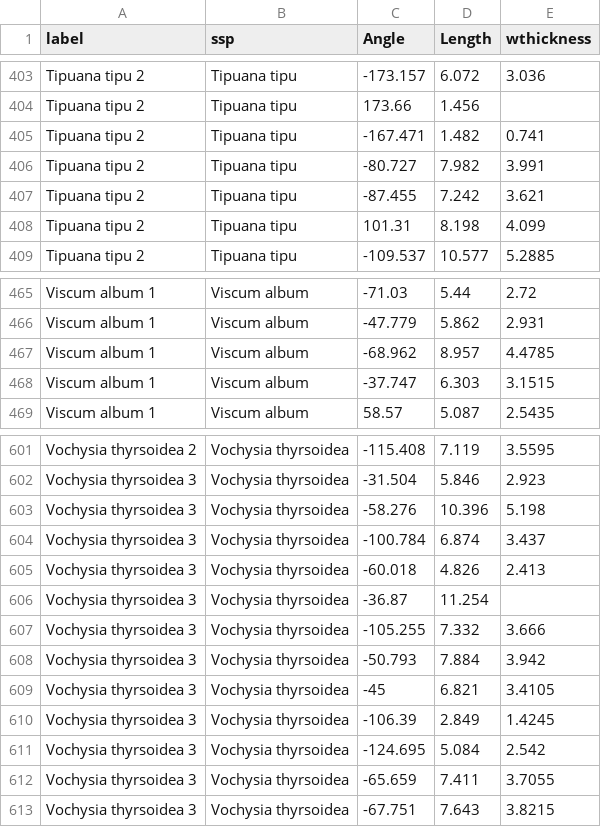
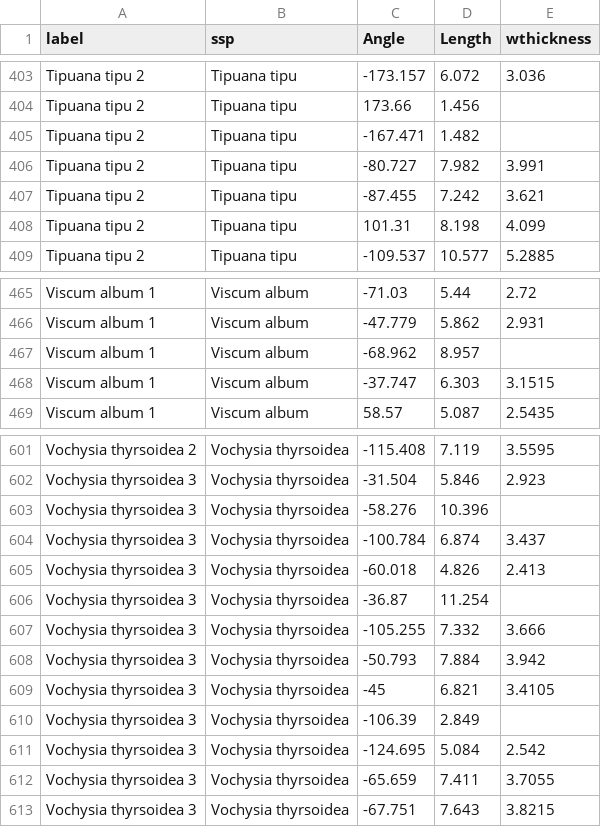
Before and after one commit to VictorSibinelli/Parasite-HostPitMembranes, a CSV file: data/processed/wdata_clean.csv, drawn as a sheet; only a part is shown, gaps mark what is left out; the diff covers the shown part only.

```diff
--- a/data/processed/wdata_clean.csv
+++ b/data/processed/wdata_clean.csv
@@ -404,3 +404,3 @@ Tipuana tipu 2,Tipuana tipu,-173.157,6.072,3.036
 Tipuana tipu 2,Tipuana tipu,173.66,1.456,
-Tipuana tipu 2,Tipuana tipu,-167.471,1.482,0.741
+Tipuana tipu 2,Tipuana tipu,-167.471,1.482,
 Tipuana tipu 2,Tipuana tipu,-80.727,7.982,3.991
@@ -466,3 +466,3 @@ Viscum album 1,Viscum album,-71.03,5.44,2.72
 Viscum album 1,Viscum album,-47.779,5.862,2.931
-Viscum album 1,Viscum album,-68.962,8.957,4.4785
+Viscum album 1,Viscum album,-68.962,8.957,
 Viscum album 1,Viscum album,-37.747,6.303,3.1515
@@ -602,3 +602,3 @@ Vochysia thyrsoidea 2,Vochysia thyrsoidea,-115.408,7.119,3.5595
 Vochysia thyrsoidea 3,Vochysia thyrsoidea,-31.504,5.846,2.923
-Vochysia thyrsoidea 3,Vochysia thyrsoidea,-58.276,10.396,5.198
+Vochysia thyrsoidea 3,Vochysia thyrsoidea,-58.276,10.396,
 Vochysia thyrsoidea 3,Vochysia thyrsoidea,-100.784,6.874,3.437
@@ -609,3 +609,3 @@ Vochysia thyrsoidea 3,Vochysia thyrsoidea,-50.793,7.884,3.942
 Vochysia thyrsoidea 3,Vochysia thyrsoidea,-45,6.821,3.4105
-Vochysia thyrsoidea 3,Vochysia thyrsoidea,-106.39,2.849,1.4245
+Vochysia thyrsoidea 3,Vochysia thyrsoidea,-106.39,2.849,
 Vochysia thyrsoidea 3,Vochysia thyrsoidea,-124.695,5.084,2.542
```
Also changed, not shown: 5 edited cells elsewhere in this file, 12 other files.
